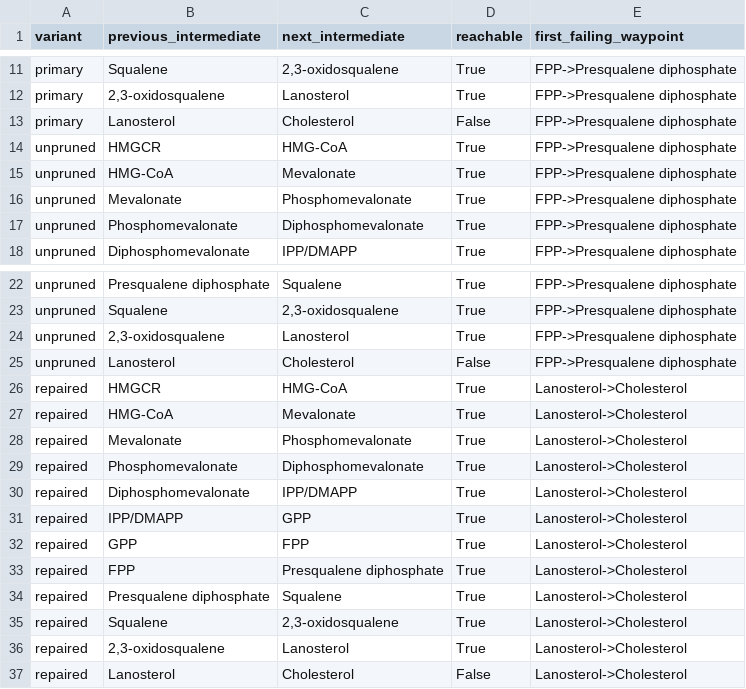
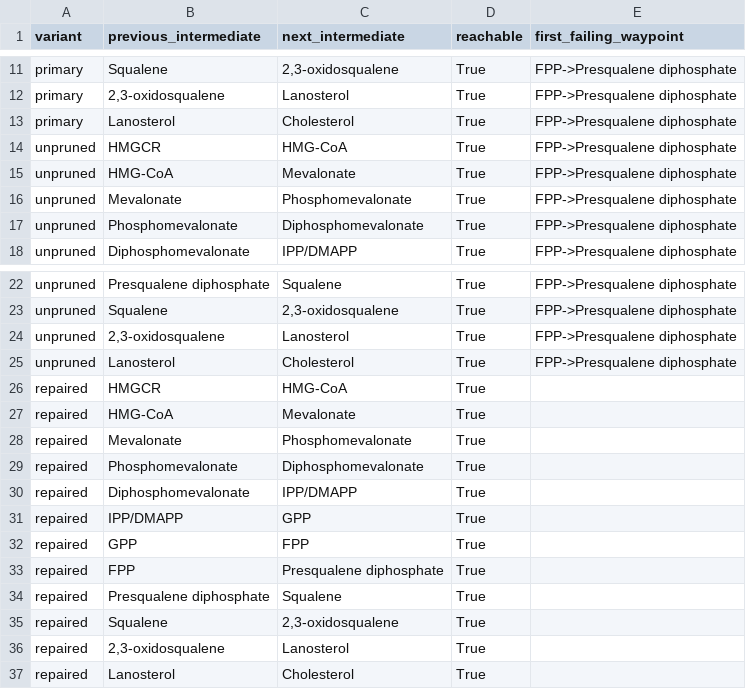
Before and after one commit to sadegh-rizi/networkbio, a TSV file: results/ionescu_corneto/03_pkn/aim5_route/waypoints.tsv, drawn as a sheet; only a part is shown, gaps mark what is left out.

```diff
--- a/results/ionescu_corneto/03_pkn/aim5_route/waypoints.tsv
+++ b/results/ionescu_corneto/03_pkn/aim5_route/waypoints.tsv
@@ -12,3 +12,3 @@ primary	Squalene	2,3-oxidosqualene	True	FPP->Presqualene diphosphate
 primary	2,3-oxidosqualene	Lanosterol	True	FPP->Presqualene diphosphate
-primary	Lanosterol	Cholesterol	False	FPP->Presqualene diphosphate
+primary	Lanosterol	Cholesterol	True	FPP->Presqualene diphosphate
 unpruned	HMGCR	HMG-CoA	True	FPP->Presqualene diphosphate
@@ -24,14 +24,14 @@ unpruned	Squalene	2,3-oxidosqualene	True	FPP->Presqualene diphosphate
 unpruned	2,3-oxidosqualene	Lanosterol	True	FPP->Presqualene diphosphate
-unpruned	Lanosterol	Cholesterol	False	FPP->Presqualene diphosphate
-repaired	HMGCR	HMG-CoA	True	Lanosterol->Cholesterol
-repaired	HMG-CoA	Mevalonate	True	Lanosterol->Cholesterol
-repaired	Mevalonate	Phosphomevalonate	True	Lanosterol->Cholesterol
-repaired	Phosphomevalonate	Diphosphomevalonate	True	Lanosterol->Cholesterol
-repaired	Diphosphomevalonate	IPP/DMAPP	True	Lanosterol->Cholesterol
-repaired	IPP/DMAPP	GPP	True	Lanosterol->Cholesterol
-repaired	GPP	FPP	True	Lanosterol->Cholesterol
-repaired	FPP	Presqualene diphosphate	True	Lanosterol->Cholesterol
-repaired	Presqualene diphosphate	Squalene	True	Lanosterol->Cholesterol
-repaired	Squalene	2,3-oxidosqualene	True	Lanosterol->Cholesterol
-repaired	2,3-oxidosqualene	Lanosterol	True	Lanosterol->Cholesterol
-repaired	Lanosterol	Cholesterol	False	Lanosterol->Cholesterol
+unpruned	Lanosterol	Cholesterol	True	FPP->Presqualene diphosphate
+repaired	HMGCR	HMG-CoA	True	
+repaired	HMG-CoA	Mevalonate	True	
+repaired	Mevalonate	Phosphomevalonate	True	
+repaired	Phosphomevalonate	Diphosphomevalonate	True	
+repaired	Diphosphomevalonate	IPP/DMAPP	True	
+repaired	IPP/DMAPP	GPP	True	
+repaired	GPP	FPP	True	
+repaired	FPP	Presqualene diphosphate	True	
+repaired	Presqualene diphosphate	Squalene	True	
+repaired	Squalene	2,3-oxidosqualene	True	
+repaired	2,3-oxidosqualene	Lanosterol	True	
+repaired	Lanosterol	Cholesterol	True	
```
Also changed, not shown: results/ionescu_corneto/03_pkn/aim5_route/canonical_steps.tsv, results/ionescu_corneto/03_pkn/aim5_route/gap_audit.tsv, 13 other files.
